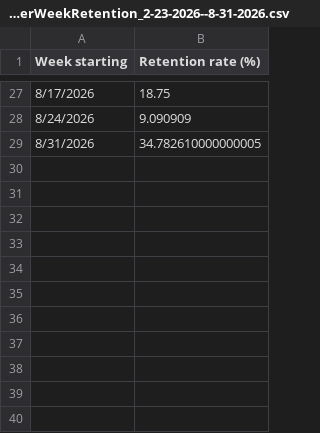
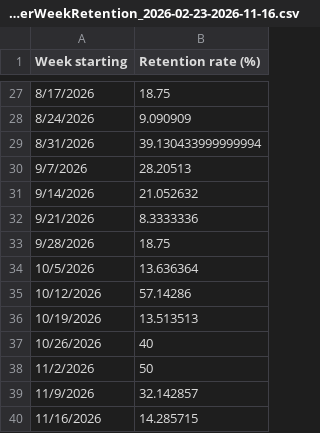
Before and after one commit to drand-prog/pod, a CSV file: data/raw/Spotify_TheMeltingPod_WeekOverWeekRetention_2026-02-23-2026-11-16.csv (was data/raw/Spotify_TheMeltingPod_WeekOverWeekRetention_2-23-2026--8-31-2026.csv), drawn as a sheet; only a part is shown, gaps mark what is left out.

```diff
--- a/data/raw/Spotify_TheMeltingPod_WeekOverWeekRetention_2-23-2026--8-31-2026.csv
+++ b/data/raw/Spotify_TheMeltingPod_WeekOverWeekRetention_2026-02-23-2026-11-16.csv
@@ -28,2 +28,13 @@
 8/24/2026,9.090909
-8/31/2026,34.782610000000005
+8/31/2026,39.130433999999994
+9/7/2026,28.20513
+9/14/2026,21.052632
+9/21/2026,8.3333336
+9/28/2026,18.75
+10/5/2026,13.636364
+10/12/2026,57.14286
+10/19/2026,13.513513
+10/26/2026,40
+11/2/2026,50
+11/9/2026,32.142857
+11/16/2026,14.285715
```
Also changed, not shown: data/raw/Spotify_TheMeltingPod_Engagement_all-time.csv, data/raw/Spotify_TheMeltingPod_EpisodeCompletionRates.csv, 8 other files.
